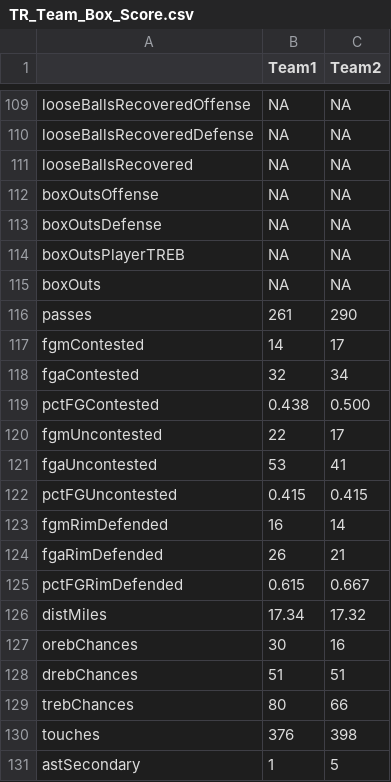
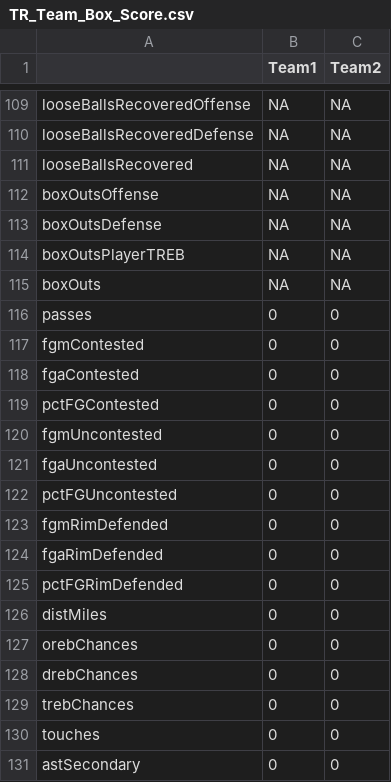
Before and after one commit to NoahCornish/TorontoRaptorsStatistics, a CSV file: TR_Team_Box_Score.csv, drawn as a sheet; only a part is shown, gaps mark what is left out; the diff covers the shown part only.

```diff
--- a/TR_Team_Box_Score.csv
+++ b/TR_Team_Box_Score.csv
@@ -115,17 +115,17 @@
 "boxOuts",NA,NA
-"passes","261","290"
-"fgmContested","14","17"
-"fgaContested","32","34"
-"pctFGContested","0.438","0.500"
-"fgmUncontested","22","17"
-"fgaUncontested","53","41"
-"pctFGUncontested","0.415","0.415"
-"fgmRimDefended","16","14"
-"fgaRimDefended","26","21"
-"pctFGRimDefended","0.615","0.667"
-"distMiles","17.34","17.32"
-"orebChances","30","16"
-"drebChances","51","51"
-"trebChances","80","66"
-"touches","376","398"
-"astSecondary","1","5"
+"passes","0","0"
+"fgmContested","0","0"
+"fgaContested","0","0"
+"pctFGContested","0","0"
+"fgmUncontested","0","0"
+"fgaUncontested","0","0"
+"pctFGUncontested","0","0"
+"fgmRimDefended","0","0"
+"fgaRimDefended","0","0"
+"pctFGRimDefended","0","0"
+"distMiles","0","0"
+"orebChances","0","0"
+"drebChances","0","0"
+"trebChances","0","0"
+"touches","0","0"
+"astSecondary","0","0"
```
Also changed, not shown: 150 edited cells elsewhere in this file, 1 other file.
